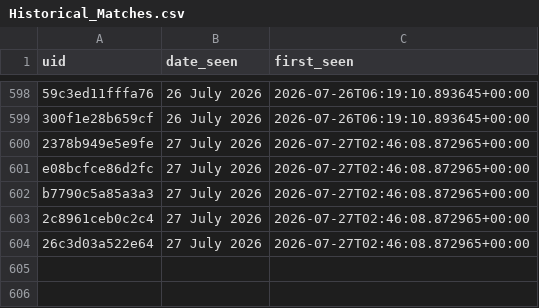
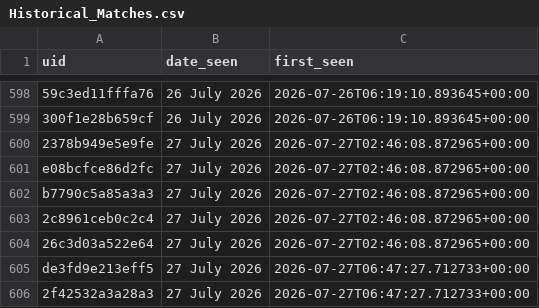
Before and after one commit to anannya-pramank/Daily-Web-Scraper, a CSV file: Historical_Matches.csv, drawn as a sheet; only a part is shown, gaps mark what is left out.

```diff
--- a/Historical_Matches.csv
+++ b/Historical_Matches.csv
@@ -604 +604,3 @@ b7790c5a85a3a3,27 July 2026,2026-07-27T02:46:08.872965+00:00
 26c3d03a522e64,27 July 2026,2026-07-27T02:46:08.872965+00:00
+de3fd9e213eff5,27 July 2026,2026-07-27T06:47:27.712733+00:00
+2f42532a3a28a3,27 July 2026,2026-07-27T06:47:27.712733+00:00
```
Also changed, not shown: 1 other file.
